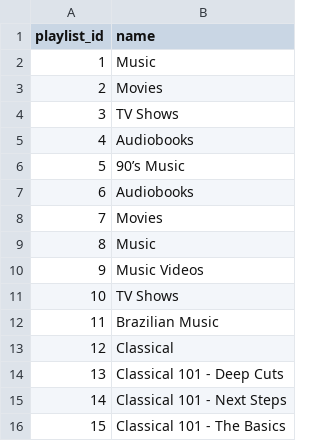
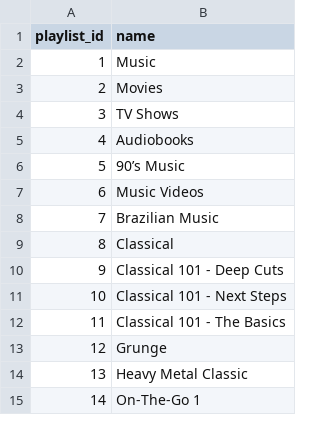
Before and after one commit to thepraveensingh/MusicStoreInsights, a CSV file: backend/data/playlist.csv, drawn as a sheet; only a part is shown; the shorter side is filled out with more unchanged rows; removed rows and columns are numbered as before the commit, all else as after; the diff covers the shown part only; the diff names each change by its address in the sheet, - before the commit and + after, or states it on an @@ line.

```diff
--- a/backend/data/playlist.csv
+++ b/backend/data/playlist.csv
-row 7: 6 | Audiobooks
-row 8: 7 | Movies
-row 9: 8 | Music
@@ column A (playlist_id) renumbered between rows 7 and 15 @@
-row 11: 10 | TV Shows
```
Also changed, not shown: 32 added rows elsewhere in this file, 11 other files.
